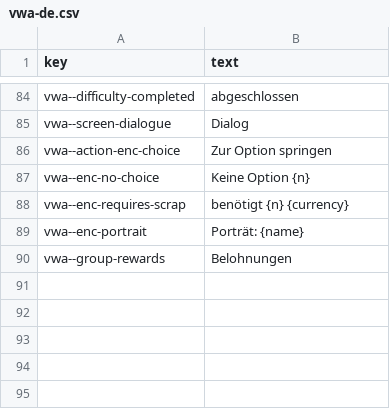
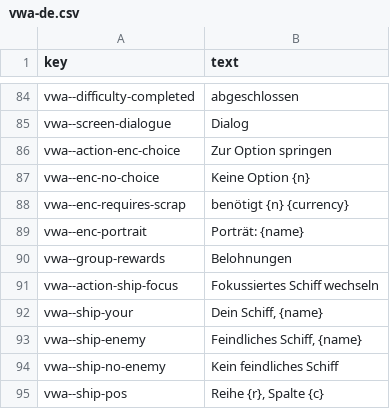
Before and after one commit to rashadnaqeeb/void-war-access, a CSV file: src/lang/vwa-de.csv, drawn as a sheet; only a part is shown, gaps mark what is left out; the diff names each change by its address in the sheet, - before the commit and + after, or states it on an @@ line.

```diff
--- a/src/lang/vwa-de.csv
+++ b/src/lang/vwa-de.csv
+row 91: vwa--action-ship-focus | Fokussiertes Schiff wechseln
+row 92: vwa--ship-your | Dein Schiff, {name}
+row 93: vwa--ship-enemy | Feindliches Schiff, {name}
+row 94: vwa--ship-no-enemy | Kein feindliches Schiff
+row 95: vwa--ship-pos | Reihe {r}, Spalte {c}
```
Also changed, not shown: src/lang/vwa-en.csv, src/lang/vwa-es.csv, 9 other files.
